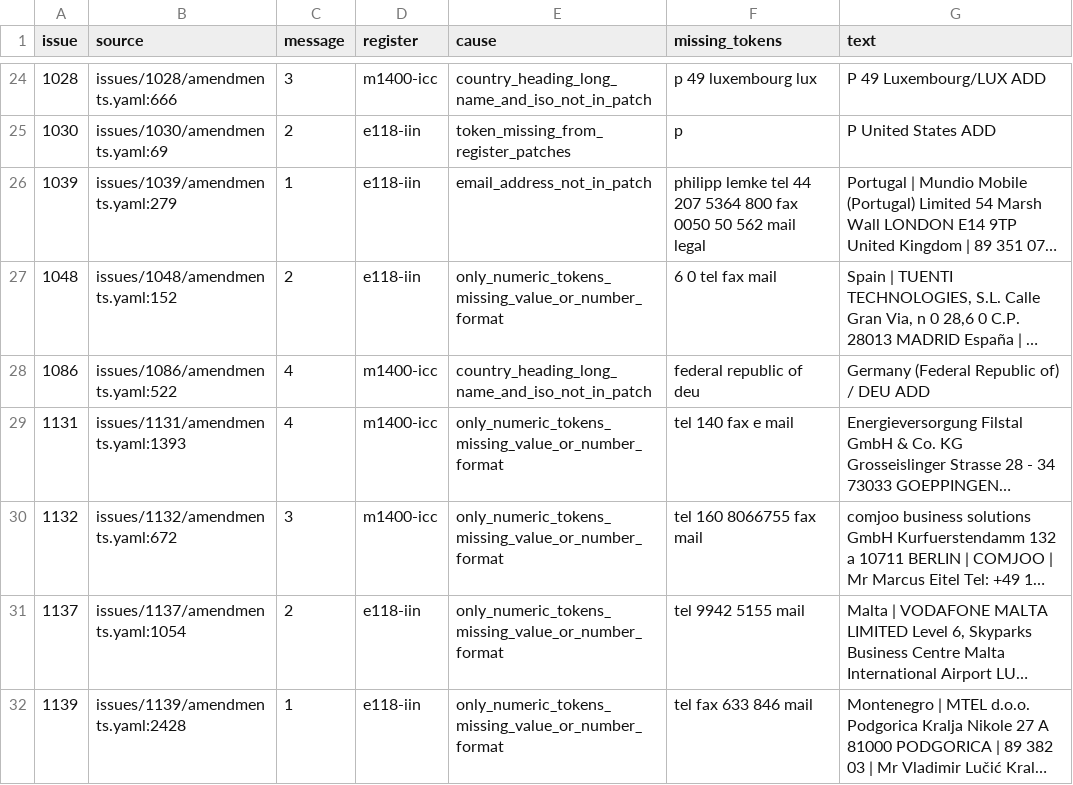
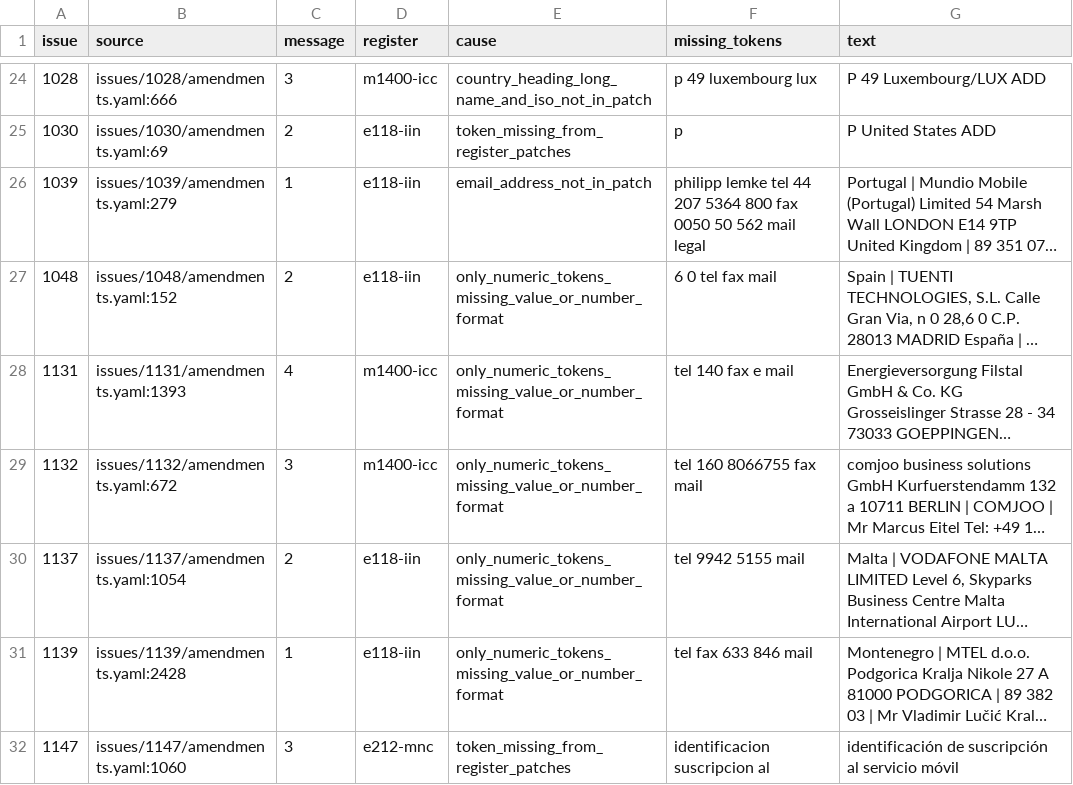
Before and after one commit to ituob/service-publications-docs, a TSV file: scripts/output/100-05-unmapped-lines.tsv, drawn as a sheet; only a part is shown, gaps mark what is left out; the shorter side is filled out with more unchanged rows; long unchanged cells end in …; the diff names each change by its address in the sheet, - before the commit and + after, or states it on an @@ line.

Commit message:
Address feedback: Regenerate E.118 and M.1400 patches, parser baselines and coverage report

```diff
--- a/scripts/output/100-05-unmapped-lines.tsv
+++ b/scripts/output/100-05-unmapped-lines.tsv
-row 28: 1086 | issues/1086/amendments.yaml:522 | 4 | m1400-icc | country_heading_long_name_and_iso_not_in_patch | federal republic of deu | Germany (Federal Republic of) / DEU ADD
```
Also changed, not shown: 41 other files.
